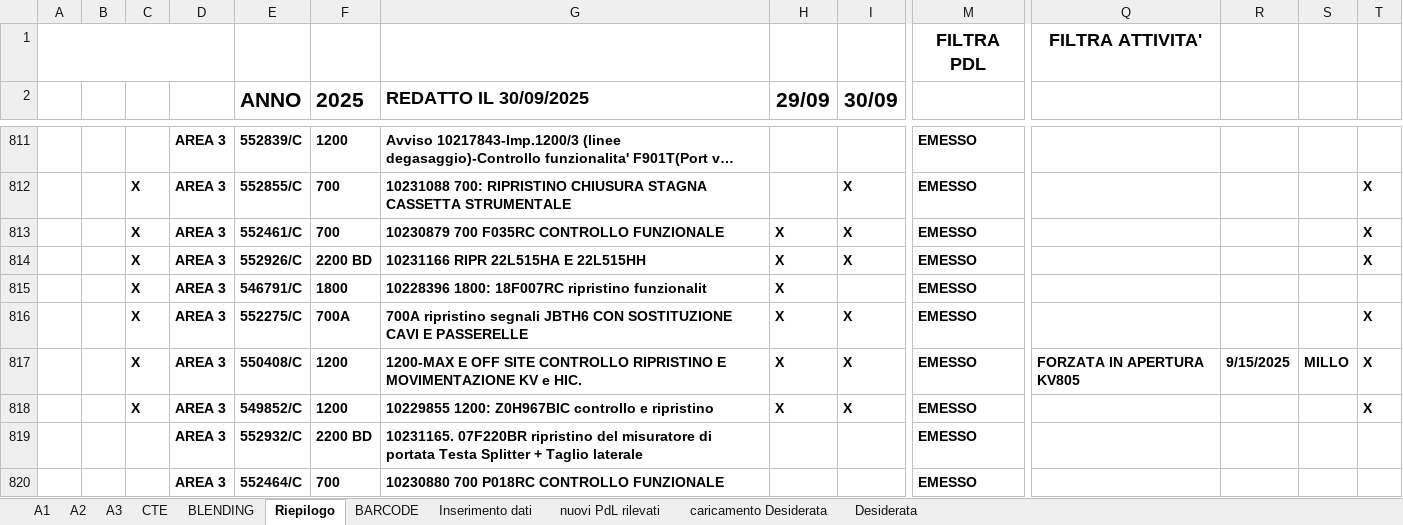
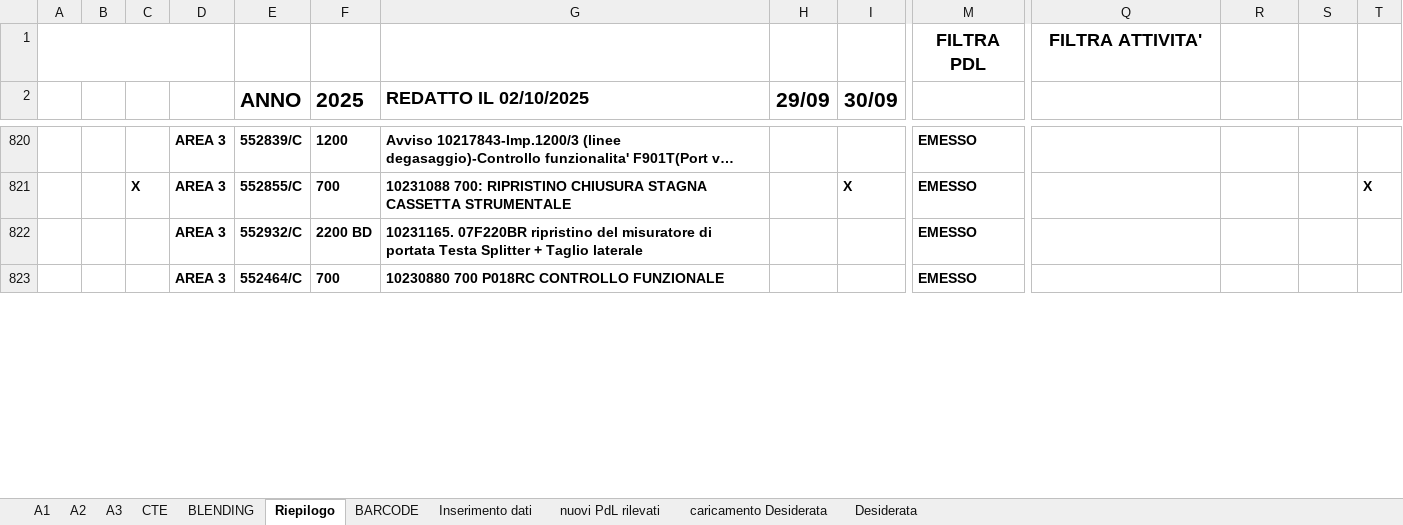
Before and after one commit to gianky00/report-attivita-app, an Excel workbook: ATTIVITA_PROGRAMMATE.xlsm, sheet Riepilogo, drawn as a sheet; only a part is shown, gaps mark what is left out; long unchanged cells end in …; values as stored, in another font and other column widths than the file's, no borders; charts and pictures and conditional formats and table styles not drawn; removed rows and columns are numbered as before the commit, all else as after; rows hold the shown columns only; the diff covers the shown part only; the diff names each change by its address in the sheet, - before the commit and + after, or states it on an @@ line.

```diff
--- a/ATTIVITA_PROGRAMMATE.xlsm (sheet Riepilogo)
+++ b/ATTIVITA_PROGRAMMATE.xlsm (sheet Riepilogo)
-G2: REDATTO IL 30/09/2025
+G2: REDATTO IL 02/10/2025
-row 813:  |  | X | AREA 3 | 552461/C | 700 | 10230879 700 F035RC CONTROLLO FUNZIONALE | X | X | EMESSO |  |  |  | X
-row 814:  |  | X | AREA 3 | 552926/C | 2200 BD | 10231166 RIPR 22L515HA E 22L515HH | X | X | EMESSO |  |  |  | X
-row 815:  |  | X | AREA 3 | 546791/C | 1800 | 10228396 1800: 18F007RC ripristino funzionalit | X |  | EMESSO
@@ row 816 moved to row 828: X @@
-row 817:  |  | X | AREA 3 | 550408/C | 1200 | 1200-MAX E OFF SITE CONTROLLO RIPRISTINO E MOVIMENTAZIONE KV e HIC. | X | X | EMESSO | FORZATA IN APERTURA KV805 | 9/15/2025 | MILLO | X
-row 818:  |  | X | AREA 3 | 549852/C | 1200 | 10229855 1200: Z0H967BIC controllo e ripristino | X | X | EMESSO |  |  |  | X
```
Also changed, not shown: 23 added rows, 7 removed rows and 22 edited cells elsewhere in this sheet, sheet A3, sheet A1, sheet A2, sheet BLENDING, sheet nuovi PdL rilevati, sheet CTE, 1 more sheet, formulas that keep their value, charts or pictures, 3 other files.
